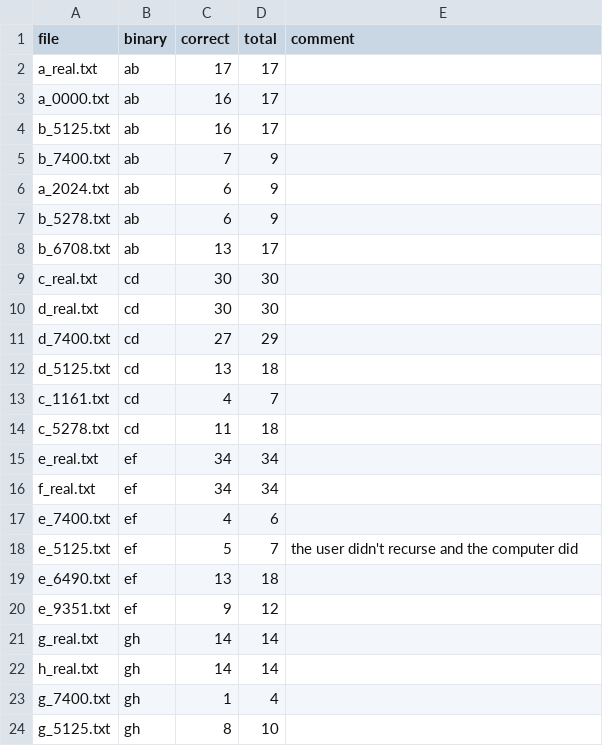
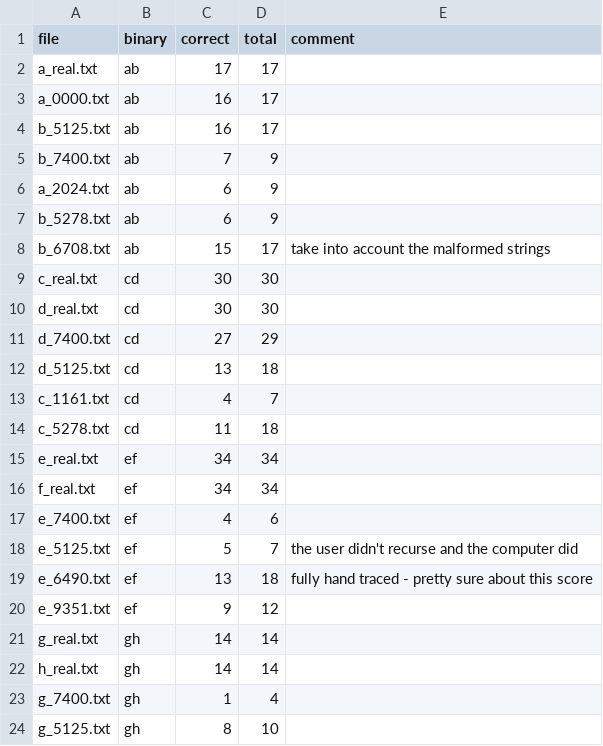
Before and after one commit to dgopstein/atoms-of-confusion, a CSV file: program_study/grader/test_files.csv, drawn as a sheet.

Commit message:
propogate typed param_faults to all programs

```diff
--- a/program_study/grader/test_files.csv
+++ b/program_study/grader/test_files.csv
@@ -7,3 +7,3 @@ a_2024.txt,ab,6,9
 b_5278.txt,ab,6,9
-b_6708.txt,ab,13,17
+b_6708.txt,ab,15,17,take into account the malformed strings
 c_real.txt,cd,30,30
@@ -18,3 +18,3 @@ e_7400.txt,ef,4,6
 e_5125.txt,ef,5,7,the user didn't recurse and the computer did
-e_6490.txt,ef,13,18
+e_6490.txt,ef,13,18,fully hand traced - pretty sure about this score
 e_9351.txt,ef,9,12
```
Also changed, not shown: 4 other files.
